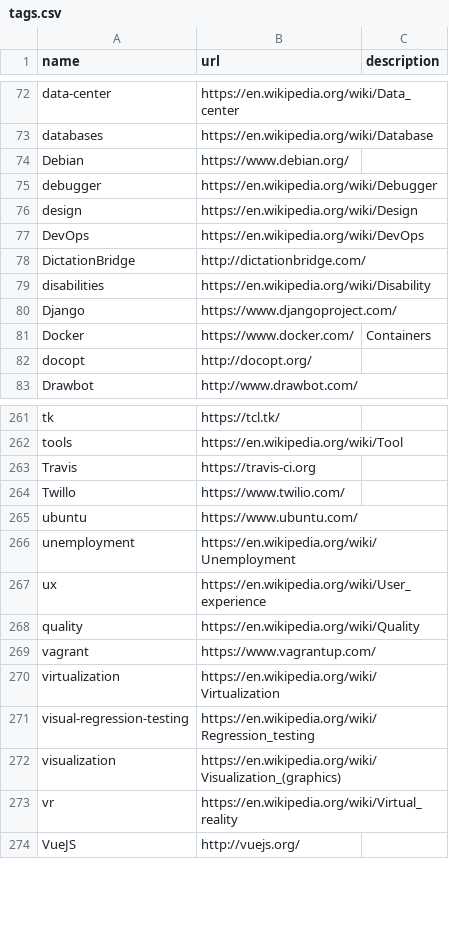
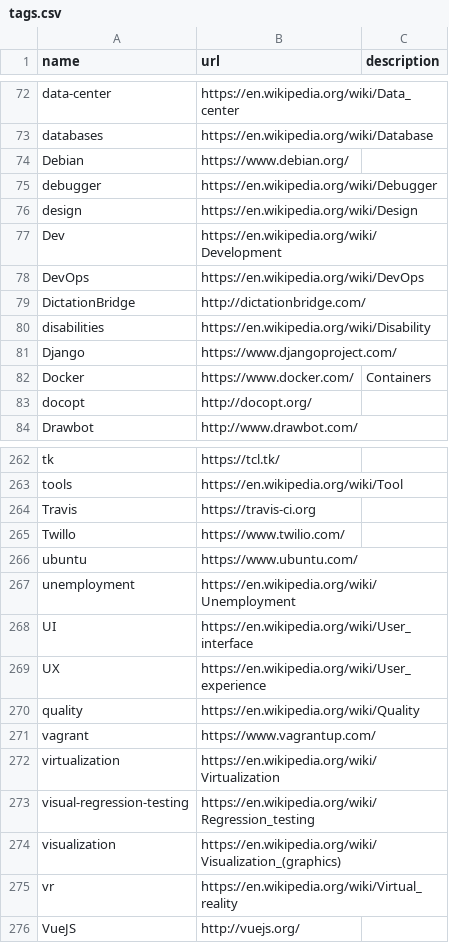
Before and after one commit to szabgab/codeandtalk.com, a CSV file: data/tags.csv, drawn as a sheet; only a part is shown, gaps mark what is left out.

```diff
--- a/data/tags.csv
+++ b/data/tags.csv
@@ -76,2 +76,3 @@ debugger;https://en.wikipedia.org/wiki/Debugger
 design;https://en.wikipedia.org/wiki/Design
+Dev;https://en.wikipedia.org/wiki/Development
 DevOps;https://en.wikipedia.org/wiki/DevOps
@@ -266,3 +267,4 @@ ubuntu;https://www.ubuntu.com/
 unemployment;https://en.wikipedia.org/wiki/Unemployment
-ux;https://en.wikipedia.org/wiki/User_experience
+UI;https://en.wikipedia.org/wiki/User_interface
+UX;https://en.wikipedia.org/wiki/User_experience
 quality;https://en.wikipedia.org/wiki/Quality
```
Also changed, not shown: 16 other files.
